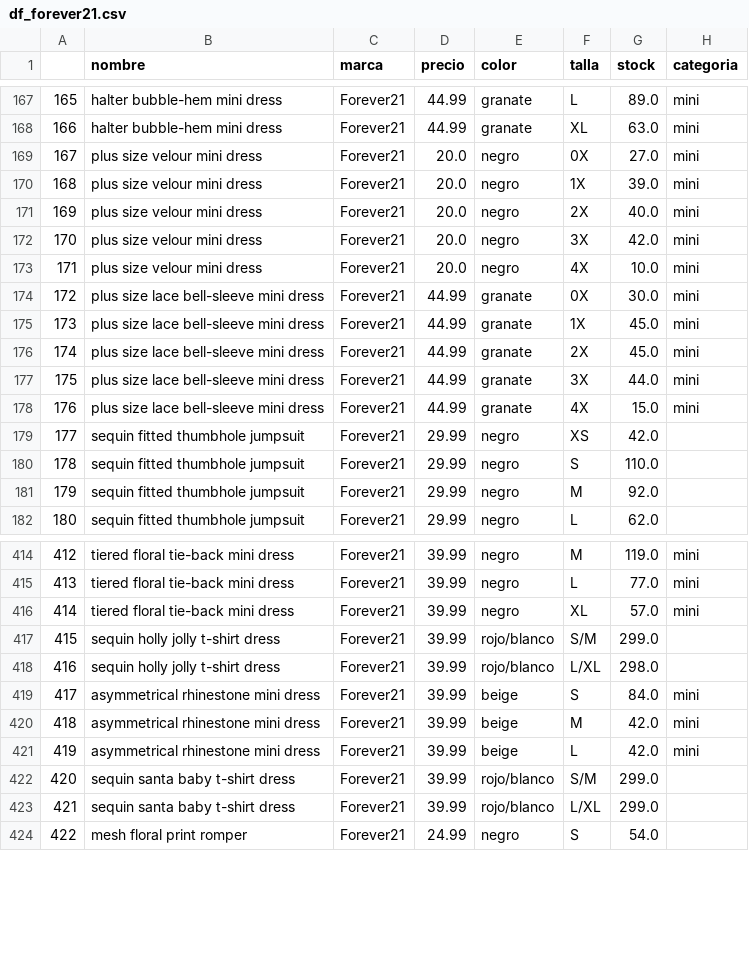
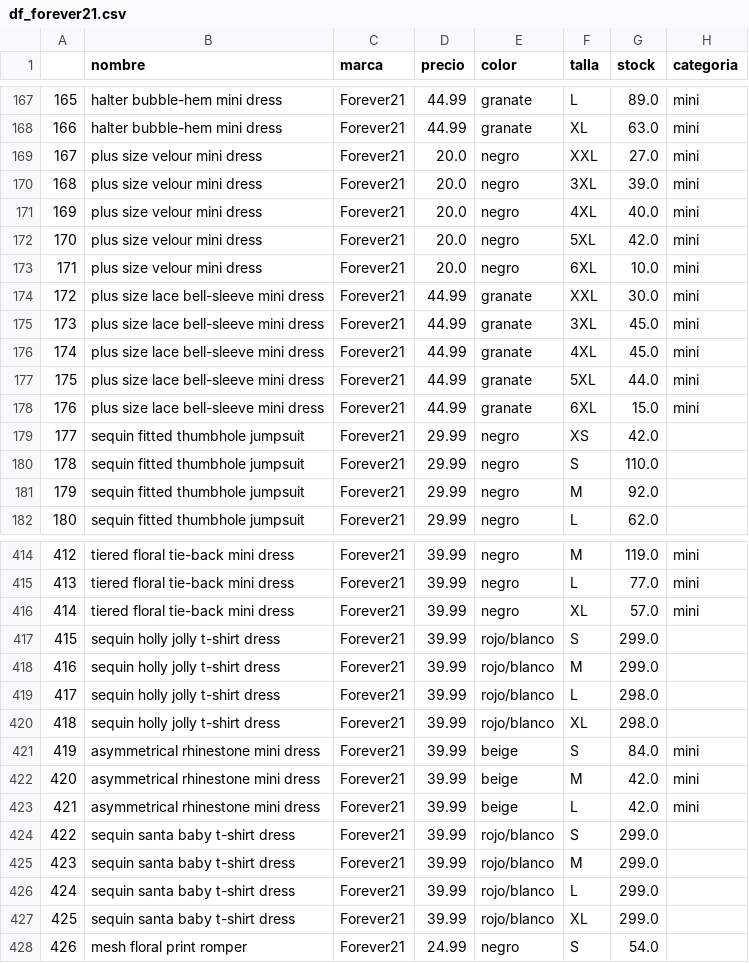
Before and after one commit to elenacano/Protecto5-VestidosParaCuerposReales, a CSV file: datos/dataframes/df_forever21.csv, drawn as a sheet; only a part is shown, gaps mark what is left out; addresses are those after the commit; the diff covers the shown part only; the diff names each change by its address in the sheet, - before the commit and + after, or states it on an @@ line.

```diff
--- a/datos/dataframes/df_forever21.csv
+++ b/datos/dataframes/df_forever21.csv
-F169 (talla): 0X
+F169 (talla): XXL
-F170 (talla): 1X
+F170 (talla): 3XL
-F171 (talla): 2X
+F171 (talla): 4XL
-F172 (talla): 3X
+F172 (talla): 5XL
-F173 (talla): 4X
+F173 (talla): 6XL
-F174 (talla): 0X
+F174 (talla): XXL
-F175 (talla): 1X
+F175 (talla): 3XL
-F176 (talla): 2X
+F176 (talla): 4XL
-F177 (talla): 3X
+F177 (talla): 5XL
-F178 (talla): 4X
+F178 (talla): 6XL
-F417 (talla): S/M
+F417 (talla): S
+row 418: 416 | sequin holly jolly t-shirt dress | Forever21 | 39.99 | rojo/blanco | M | 299.0
+row 419: 417 | sequin holly jolly t-shirt dress | Forever21 | 39.99 | rojo/blanco | L | 298.0
@@ column A renumbered from row 420 down @@
-F420 (talla): L/XL
+F420 (talla): XL
-F424 (talla): S/M
+F424 (talla): S
+row 425: 423 | sequin santa baby t-shirt dress | Forever21 | 39.99 | rojo/blanco | M | 299.0
+row 426: 424 | sequin santa baby t-shirt dress | Forever21 | 39.99 | rojo/blanco | L | 299.0
-F427 (talla): L/XL
+F427 (talla): XL
```
Also changed, not shown: 25 edited cells elsewhere in this file, 6 other files.
